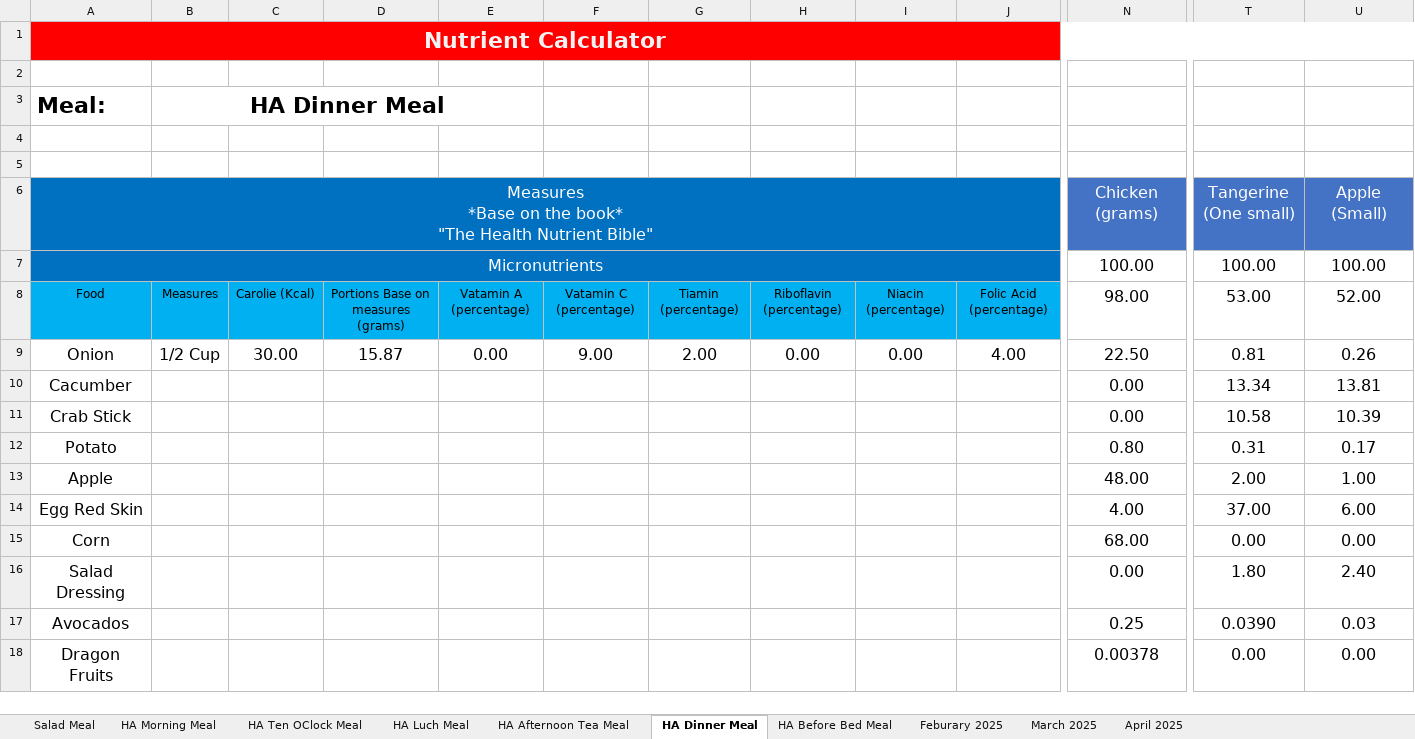
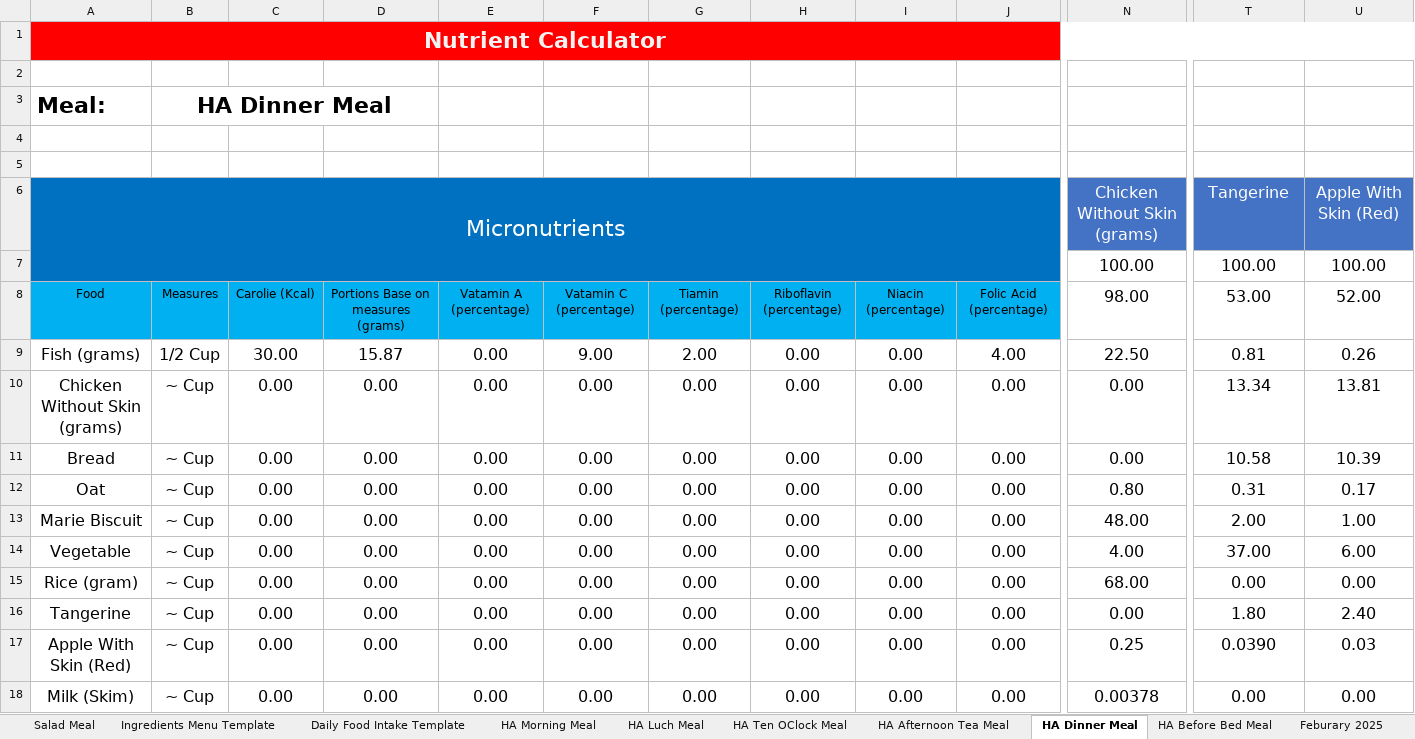
Before and after one commit to tangsinglun/Health, an Excel workbook: FoodIntakeRecord.xlsx, sheet HA Dinner Meal, drawn as a sheet; only a part is shown, gaps mark what is left out; values as stored, in another font and other column widths than the file's, no borders; removed rows and columns are numbered as before the commit, all else as after; ↵ is a line break in a cell; the diff covers the shown part only; the diff names each change by its address in the sheet, - before the commit and + after, or states it on an @@ line.

Commit message:
docs: 1. Added Ingredient Template. 2. Added Daily Food Intake Template.

```diff
--- a/FoodIntakeRecord.xlsx (sheet HA Dinner Meal)
+++ b/FoodIntakeRecord.xlsx (sheet HA Dinner Meal)
+sheet tab: Ingredients Menu Template
+sheet tab: Daily Food Intake Template
@@ sheet tab order changed: Salad Meal | Ingredients Menu Template | Daily Food Intake Template | HA Morning Meal | HA Luch Meal | HA Ten OClock Meal | HA Afternoon Tea Meal | HA Dinner Meal | HA Before Bed Meal | Feburary 2025 @@
-B3:E3 merged
+B3:D3 merged
-A6: Measures ↵ *Base on the book* ↵ "The Health Nutrient Bible"
+A6: Micronutrients
@@ A6 text size: larger @@
-A6:J6 merged
+A6:J7 merged
-B6:J7 fill: none
+B6:J7 fill: #0070C0
-N6: Chicken (grams)
+N6: Chicken Without Skin (grams)
-T6: Tangerine (One small)
+T6: Tangerine
-U6: Apple (Small)
+U6: Apple With Skin (Red)
-A7: Micronutrients
+A7: (empty)
-A7:J7 merged
-A9: Onion
+A9: Fish (grams)
-A10: Cacumber
+A10: Chicken Without Skin (grams)
-B10:B18: (empty)
+B10:B18: ~ Cup
-C10:C18: (empty)
+C10:C18: 0.00
-D10:D18: (empty)
+D10:D18: 0.00
-E10:E18: (empty)
+E10:E18: 0.00
-F10:F18: (empty)
+F10:F18: 0.00
-G10:G18: (empty)
+G10:G18: 0.00
-H10:H18: (empty)
+H10:H18: 0.00
-I10:I18: (empty)
+I10:I18: 0.00
-J10:J18: (empty)
+J10:J18: 0.00
-A11: Crab Stick
+A11: Bread
-A12: Potato
+A12: Oat
-A13: Apple
+A13: Marie Biscuit
-A14: Egg Red Skin
+A14: Vegetable
-A15: Corn
+A15: Rice (gram)
-A16: Salad Dressing
+A16: Tangerine
-A17: Avocados
+A17: Apple With Skin (Red)
-A18: Dragon Fruits
+A18: Milk (Skim)
```
Also changed, not shown: 2 added rows, 1 removed row and 115 edited cells elsewhere in this sheet, sheet HA Morning Meal, sheet HA Ten OClock Meal, sheet HA Afternoon Tea Meal, sheet HA Before Bed Meal, sheet HA Luch Meal, sheet March 2025, 2 more sheets, formulas that keep their value.
